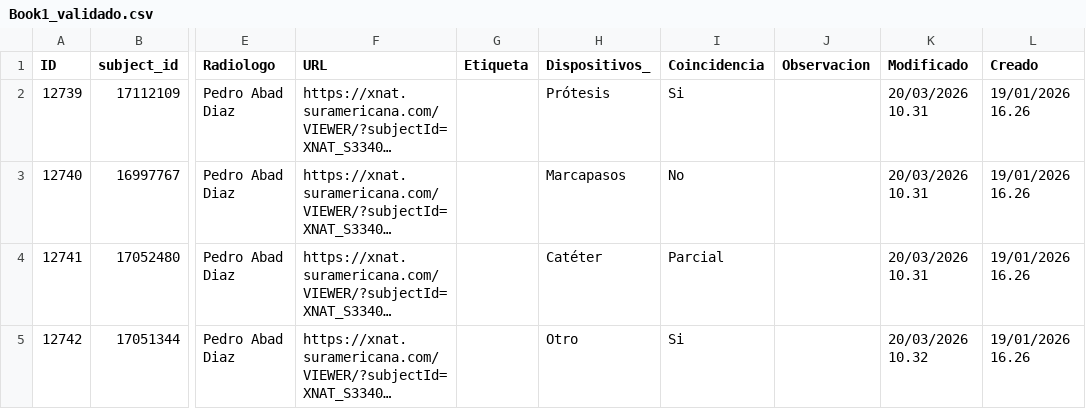
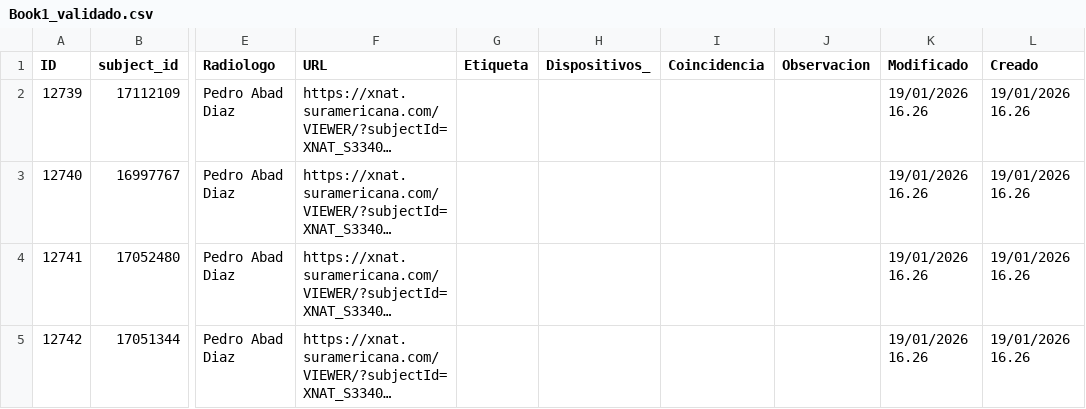
Before and after one commit to BrahianCarrera/RRapp, a CSV file: Data/Processed/Book1_validado.csv, drawn as a sheet; only a part is shown, gaps mark what is left out; long unchanged cells end in …; the diff names each change by its address in the sheet, - before the commit and + after, or states it on an @@ line.

```diff
--- a/Data/Processed/Book1_validado.csv
+++ b/Data/Processed/Book1_validado.csv
-H2 (Dispositivos_): Prótesis
+H2 (Dispositivos_): (empty)
-I2 (Coincidencia): Si
+I2 (Coincidencia): (empty)
-K2:K4 (Modificado): 20/03/2026 10.31
+K2:K4 (Modificado): 19/01/2026 16.26
-H3 (Dispositivos_): Marcapasos
+H3 (Dispositivos_): (empty)
-I3 (Coincidencia): No
+I3 (Coincidencia): (empty)
-H4 (Dispositivos_): Catéter
+H4 (Dispositivos_): (empty)
-I4 (Coincidencia): Parcial
+I4 (Coincidencia): (empty)
-H5 (Dispositivos_): Otro
+H5 (Dispositivos_): (empty)
-I5 (Coincidencia): Si
+I5 (Coincidencia): (empty)
-K5 (Modificado): 20/03/2026 10.32
+K5 (Modificado): 19/01/2026 16.26
```
Also changed, not shown: 3 other files.
